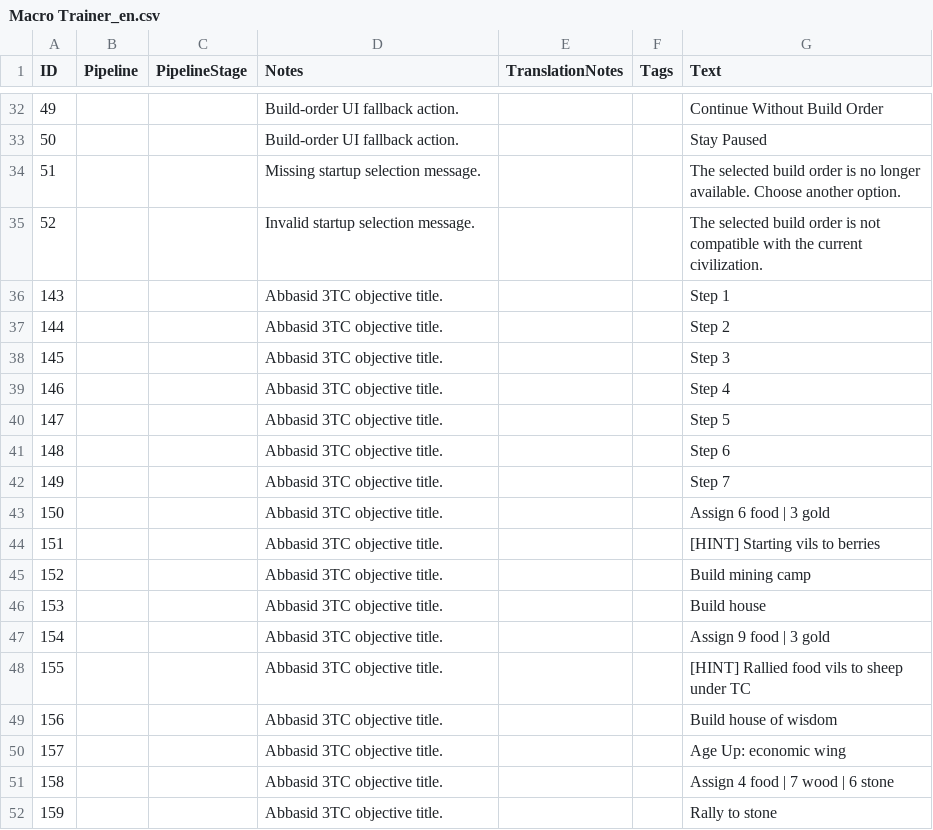
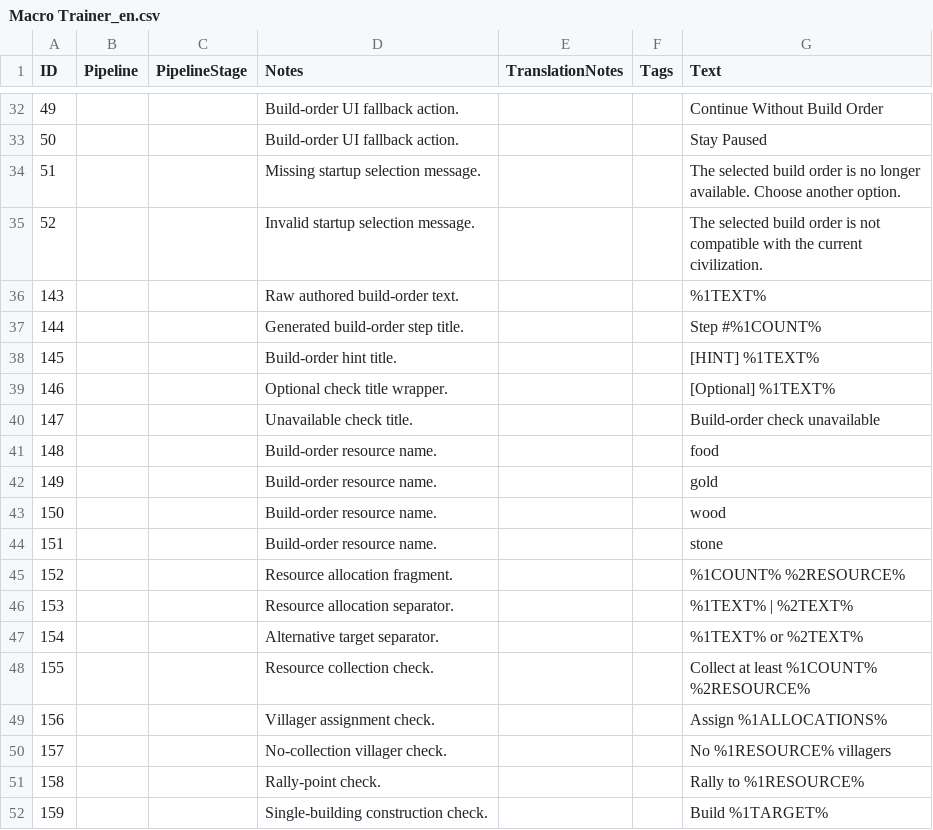
Before and after one commit to hGriff0n/aoe4-macro-trainer, a CSV file: assets/locdb/Macro Trainer_en.csv, drawn as a sheet; only a part is shown, gaps mark what is left out; the diff covers the shown part only.

Commit message:
feat: add runtime build order localization helpers

```diff
--- a/assets/locdb/Macro Trainer_en.csv
+++ b/assets/locdb/Macro Trainer_en.csv
@@ -35,18 +35,18 @@
 52,,,Invalid startup selection message.,,,The selected build order is not compatible with the current civilization.
-143,,,Abbasid 3TC objective title.,,,Step 1
-144,,,Abbasid 3TC objective title.,,,Step 2
-145,,,Abbasid 3TC objective title.,,,Step 3
-146,,,Abbasid 3TC objective title.,,,Step 4
-147,,,Abbasid 3TC objective title.,,,Step 5
-148,,,Abbasid 3TC objective title.,,,Step 6
-149,,,Abbasid 3TC objective title.,,,Step 7
-150,,,Abbasid 3TC objective title.,,,Assign 6 food | 3 gold
-151,,,Abbasid 3TC objective title.,,,[HINT] Starting vils to berries
-152,,,Abbasid 3TC objective title.,,,Build mining camp
-153,,,Abbasid 3TC objective title.,,,Build house
-154,,,Abbasid 3TC objective title.,,,Assign 9 food | 3 gold
-155,,,Abbasid 3TC objective title.,,,[HINT] Rallied food vils to sheep under TC
-156,,,Abbasid 3TC objective title.,,,Build house of wisdom
-157,,,Abbasid 3TC objective title.,,,Age Up: economic wing
-158,,,Abbasid 3TC objective title.,,,Assign 4 food | 7 wood | 6 stone
-159,,,Abbasid 3TC objective title.,,,Rally to stone
+143,,,Raw authored build-order text.,,,%1TEXT%
+144,,,Generated build-order step title.,,,Step #%1COUNT%
+145,,,Build-order hint title.,,,[HINT] %1TEXT%
+146,,,Optional check title wrapper.,,,[Optional] %1TEXT%
+147,,,Unavailable check title.,,,Build-order check unavailable
+148,,,Build-order resource name.,,,food
+149,,,Build-order resource name.,,,gold
+150,,,Build-order resource name.,,,wood
+151,,,Build-order resource name.,,,stone
+152,,,Resource allocation fragment.,,,%1COUNT% %2RESOURCE%
+153,,,Resource allocation separator.,,,%1TEXT% | %2TEXT%
+154,,,Alternative target separator.,,,%1TEXT% or %2TEXT%
+155,,,Resource collection check.,,,Collect at least %1COUNT% %2RESOURCE%
+156,,,Villager assignment check.,,,Assign %1ALLOCATIONS%
+157,,,No-collection villager check.,,,No %1RESOURCE% villagers
+158,,,Rally-point check.,,,Rally to %1RESOURCE%
+159,,,Single-building construction check.,,,Build %1TARGET%
```
Also changed, not shown: 5 removed rows and 16 edited cells elsewhere in this file, 4 other files.
